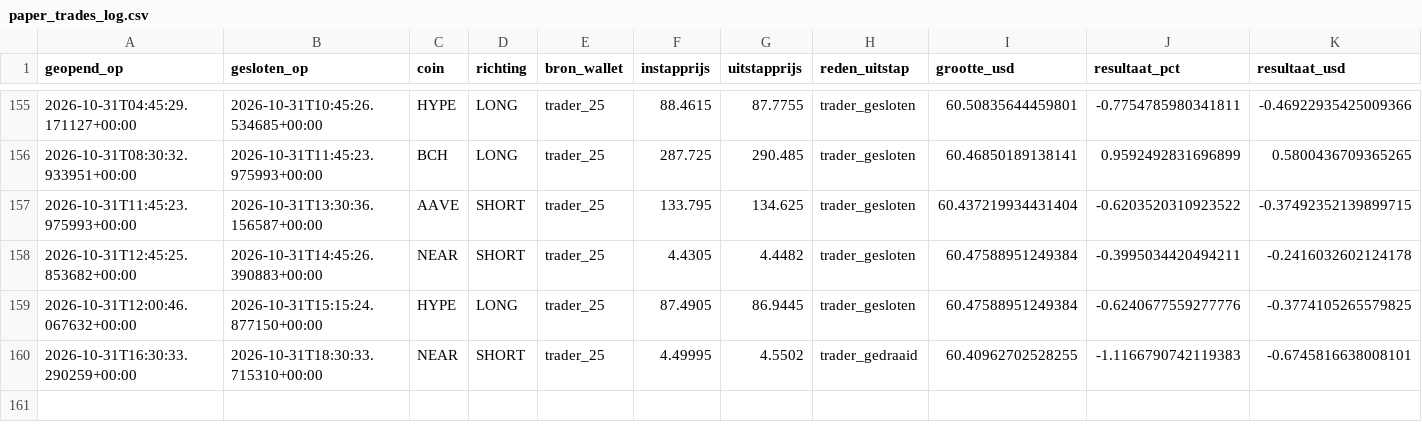
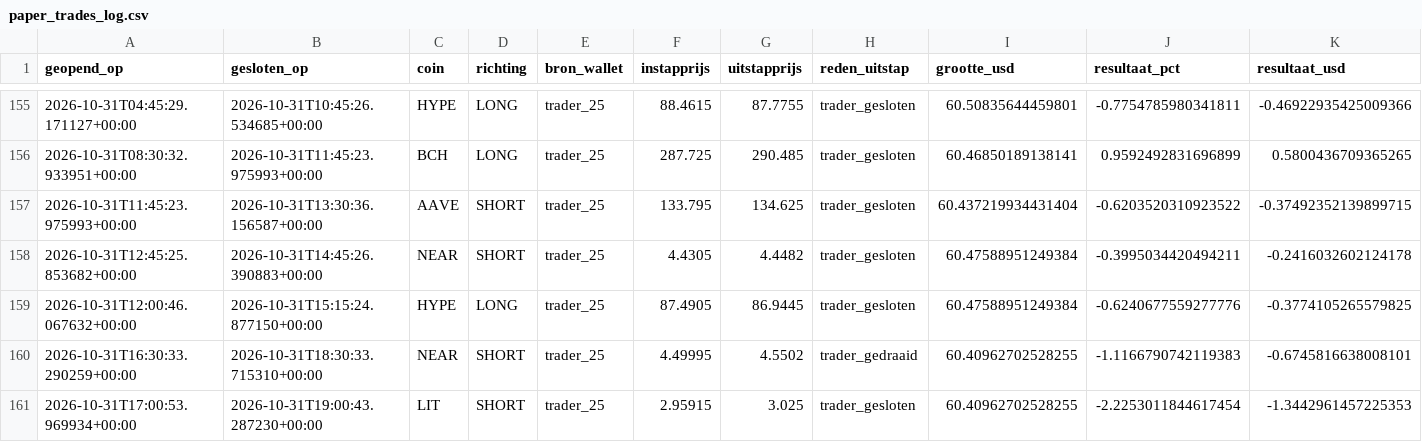
Before and after one commit to wave25031/copytrack, a CSV file: copytrack_voor_github/output/paper_trades_log.csv, drawn as a sheet; only a part is shown, gaps mark what is left out; rows hold the shown columns only; the diff names each change by its address in the sheet, - before the commit and + after, or states it on an @@ line.

```diff
--- a/copytrack_voor_github/output/paper_trades_log.csv
+++ b/copytrack_voor_github/output/paper_trades_log.csv
+row 161: 2026-10-31T17:00:53.969934+00:00 | 2026-10-31T19:00:43.287230+00:00 | LIT | SHORT | trader_25 | 2.95915 | 3.025 | trader_gesloten | 60.40962702528255 | -2.2253011844617454 | -1.3442961457225353
```
Also changed, not shown: copytrack_voor_github/output/signals_log.csv, 2 other files.
